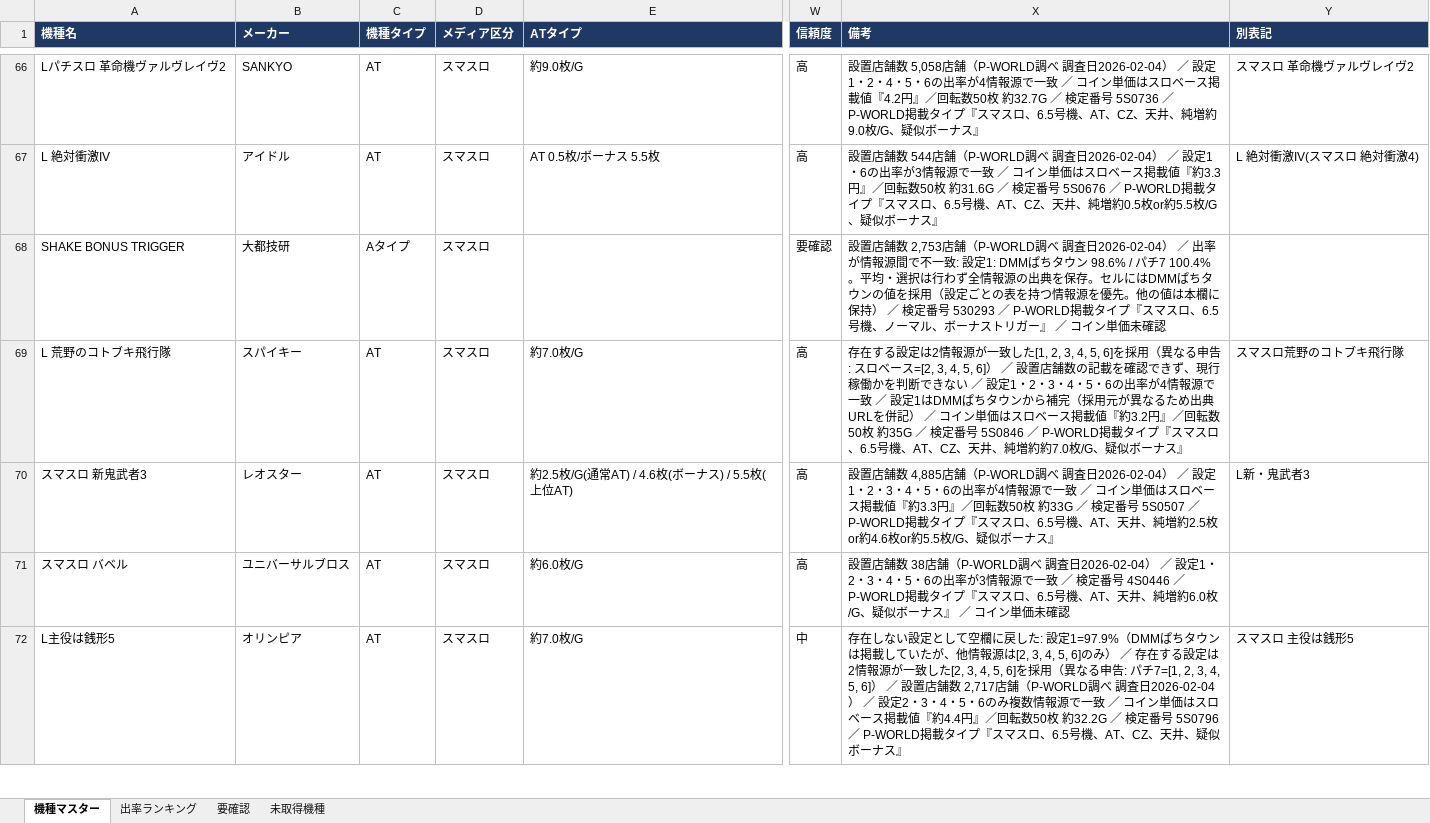
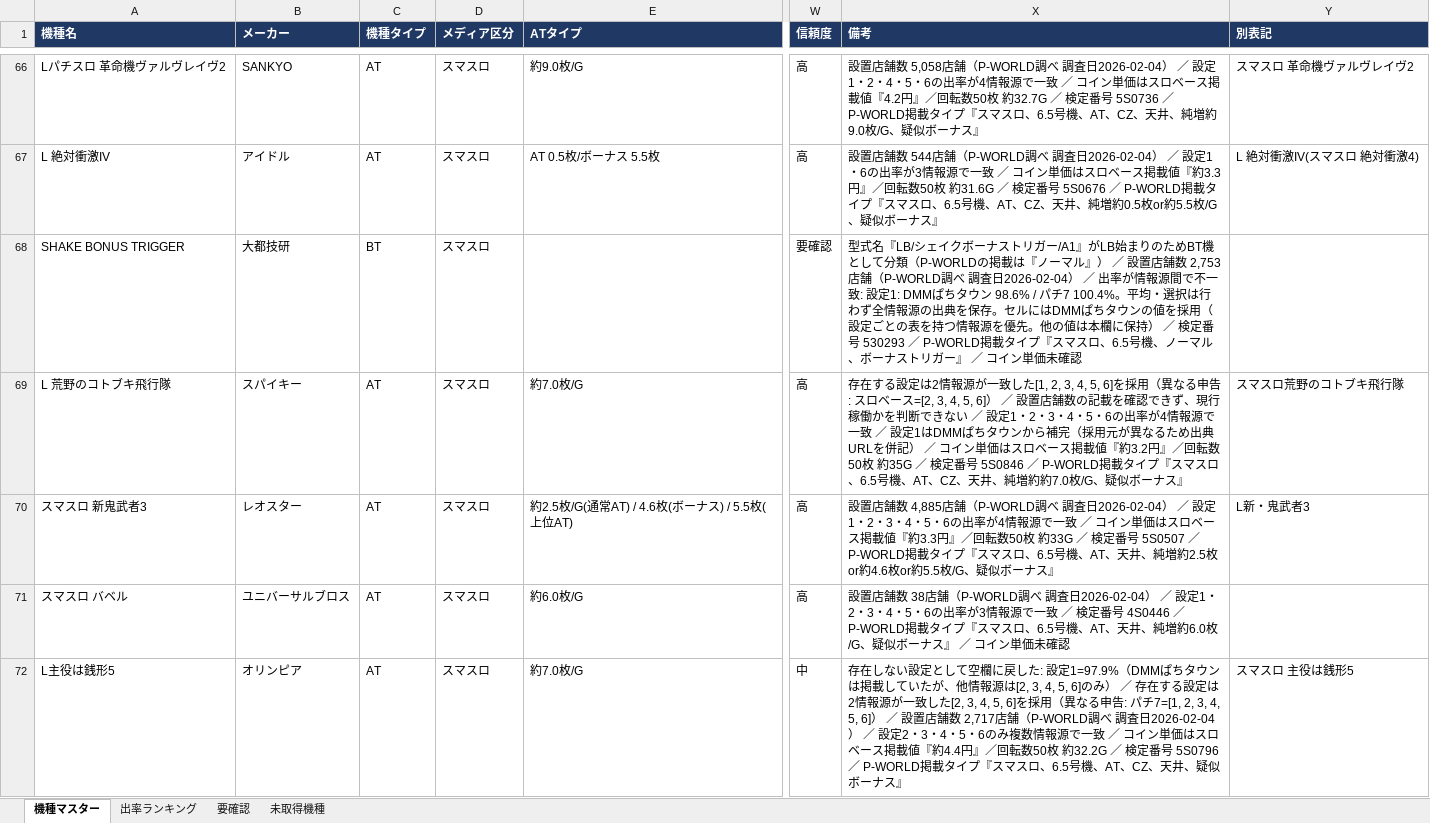
Before and after one commit to housesouth205-stack/tencho-dashboard, an Excel workbook: pachislot-db/output/slot_machine_database.xlsx, sheet 機種マスター, drawn as a sheet; only a part is shown, gaps mark what is left out; values as stored, in another font and other column widths than the file's, no borders; the diff covers the shown part only; the diff names each change by its address in the sheet, - before the commit and + after, or states it on an @@ line.

```diff
--- a/pachislot-db/output/slot_machine_database.xlsx (sheet 機種マスター)
+++ b/pachislot-db/output/slot_machine_database.xlsx (sheet 機種マスター)
-C68 (機種タイプ): Aタイプ
+C68 (機種タイプ): BT
-X68 (備考): 設置店舗…
+X68 (備考): 型式名『LB/シェイクボーナストリガー/A1』がLB始まりのためBT機として分類（P-WORLDの掲載は『ノーマル』） ／ 設置店舗…
```
Also changed, not shown: 101 edited cells elsewhere in this sheet, sheet 出率ランキング, sheet 要確認, 11 other files.
